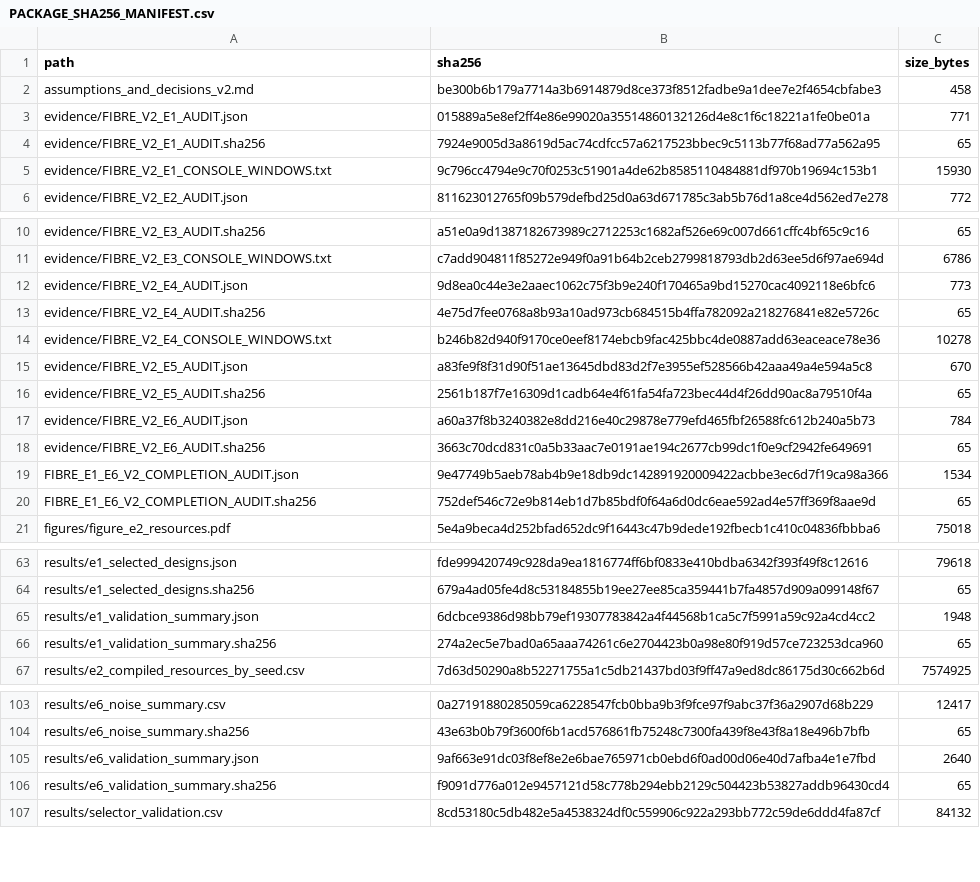
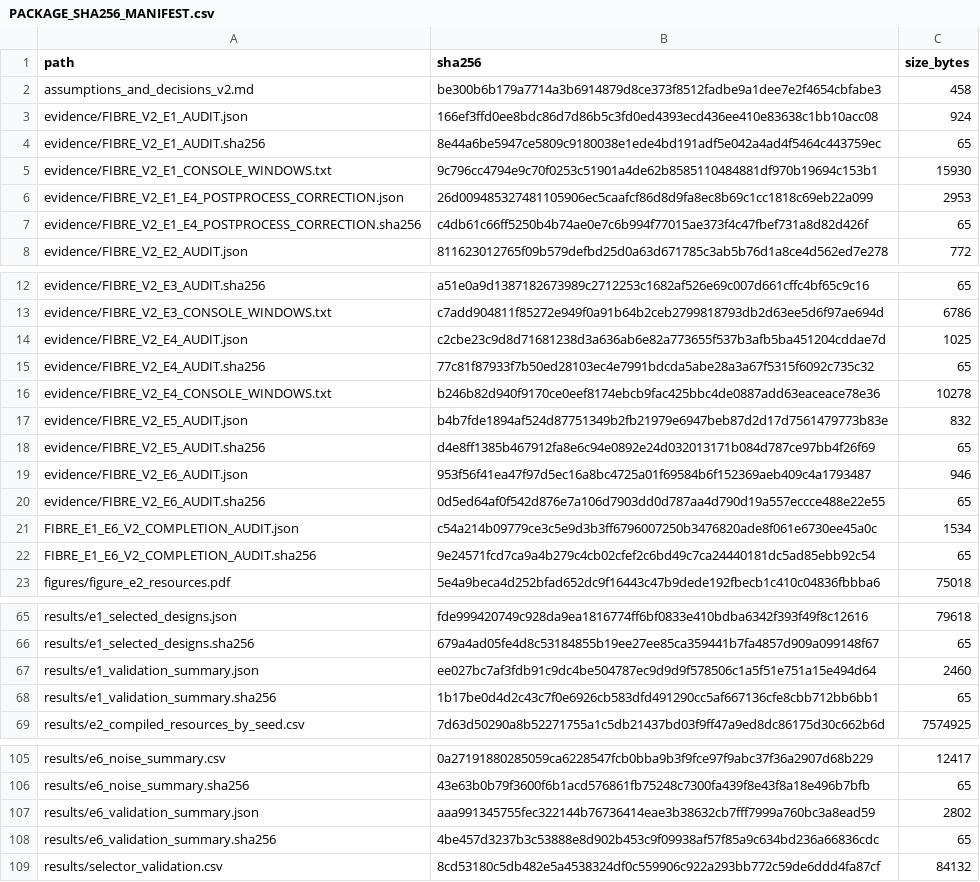
Before and after one commit to rrocy6/Exact-mixed-locality-representation-selection-for-resource-constrained-QAOA, a CSV file: fibre_e1_e6_v2/PACKAGE_SHA256_MANIFEST.csv, drawn as a sheet; only a part is shown, gaps mark what is left out; the diff covers the shown part only.

Commit message:
Correct E4 summaries and E1 guardrail provenance

```diff
--- a/fibre_e1_e6_v2/PACKAGE_SHA256_MANIFEST.csv
+++ b/fibre_e1_e6_v2/PACKAGE_SHA256_MANIFEST.csv
@@ -2,5 +2,7 @@ path,sha256,size_bytes
 assumptions_and_decisions_v2.md,be300b6b179a7714a3b6914879d8ce373f8512fadbe9a1dee7e2f4654cbfabe3,458
-evidence/FIBRE_V2_E1_AUDIT.json,015889a5e8ef2ff4e86e99020a35514860132126d4e8c1f6c18221a1fe0be01a,771
-evidence/FIBRE_V2_E1_AUDIT.sha256,7924e9005d3a8619d5ac74cdfcc57a6217523bbec9c5113b77f68ad77a562a95,65
+evidence/FIBRE_V2_E1_AUDIT.json,166ef3ffd0ee8bdc86d7d86b5c3fd0ed4393ecd436ee410e83638c1bb10acc08,924
+evidence/FIBRE_V2_E1_AUDIT.sha256,8e44a6be5947ce5809c9180038e1ede4bd191adf5e042a4ad4f5464c443759ec,65
 evidence/FIBRE_V2_E1_CONSOLE_WINDOWS.txt,9c796cc4794e9c70f0253c51901a4de62b8585110484881df970b19694c153b1,15930
+evidence/FIBRE_V2_E1_E4_POSTPROCESS_CORRECTION.json,26d009485327481105906ec5caafcf86d8d9fa8ec8b69c1cc1818c69eb22a099,2953
+evidence/FIBRE_V2_E1_E4_POSTPROCESS_CORRECTION.sha256,c4db61c66ff5250b4b74ae0e7c6b994f77015ae373f4c47fbef731a8d82d426f,65
 evidence/FIBRE_V2_E2_AUDIT.json,811623012765f09b579defbd25d0a63d671785c3ab5b76d1a8ce4d562ed7e278,772
@@ -11,11 +13,11 @@ evidence/FIBRE_V2_E3_AUDIT.sha256,a51e0a9d1387182673989c2712253c1682af526e69c007
 evidence/FIBRE_V2_E3_CONSOLE_WINDOWS.txt,c7add904811f85272e949f0a91b64b2ceb2799818793db2d63ee5d6f97ae694d,6786
-evidence/FIBRE_V2_E4_AUDIT.json,9d8ea0c44e3e2aaec1062c75f3b9e240f170465a9bd15270cac4092118e6bfc6,773
-evidence/FIBRE_V2_E4_AUDIT.sha256,4e75d7fee0768a8b93a10ad973cb684515b4ffa782092a218276841e82e5726c,65
+evidence/FIBRE_V2_E4_AUDIT.json,c2cbe23c9d8d71681238d3a636ab6e82a773655f537b3afb5ba451204cddae7d,1025
+evidence/FIBRE_V2_E4_AUDIT.sha256,77c81f87933f7b50ed28103ec4e7991bdcda5abe28a3a67f5315f6092c735c32,65
 evidence/FIBRE_V2_E4_CONSOLE_WINDOWS.txt,b246b82d940f9170ce0eef8174ebcb9fac425bbc4de0887add63eaceace78e36,10278
-evidence/FIBRE_V2_E5_AUDIT.json,a83fe9f8f31d90f51ae13645dbd83d2f7e3955ef528566b42aaa49a4e594a5c8,670
-evidence/FIBRE_V2_E5_AUDIT.sha256,2561b187f7e16309d1cadb64e4f61fa54fa723bec44d4f26dd90ac8a79510f4a,65
-evidence/FIBRE_V2_E6_AUDIT.json,a60a37f8b3240382e8dd216e40c29878e779efd465fbf26588fc612b240a5b73,784
-evidence/FIBRE_V2_E6_AUDIT.sha256,3663c70dcd831c0a5b33aac7e0191ae194c2677cb99dc1f0e9cf2942fe649691,65
-FIBRE_E1_E6_V2_COMPLETION_AUDIT.json,9e47749b5aeb78ab4b9e18db9dc142891920009422acbbe3ec6d7f19ca98a366,1534
-FIBRE_E1_E6_V2_COMPLETION_AUDIT.sha256,752def546c72e9b814eb1d7b85bdf0f64a6d0dc6eae592ad4e57ff369f8aae9d,65
+evidence/FIBRE_V2_E5_AUDIT.json,b4b7fde1894af524d87751349b2fb21979e6947beb87d2d17d7561479773b83e,832
+evidence/FIBRE_V2_E5_AUDIT.sha256,d4e8ff1385b467912fa8e6c94e0892e24d032013171b084d787ce97bb4f26f69,65
+evidence/FIBRE_V2_E6_AUDIT.json,953f56f41ea47f97d5ec16a8bc4725a01f69584b6f152369aeb409c4a1793487,946
+evidence/FIBRE_V2_E6_AUDIT.sha256,0d5ed64af0f542d876e7a106d7903dd0d787aa4d790d19a557eccce488e22e55,65
+FIBRE_E1_E6_V2_COMPLETION_AUDIT.json,c54a214b09779ce3c5e9d3b3ff6796007250b3476820ade8f061e6730ee45a0c,1534
+FIBRE_E1_E6_V2_COMPLETION_AUDIT.sha256,9e24571fcd7ca9a4b279c4cb02cfef2c6bd49c7ca24440181dc5ad85ebb92c54,65
 figures/figure_e2_resources.pdf,5e4a9beca4d252bfad652dc9f16443c47b9dede192fbecb1c410c04836fbbba6,75018
@@ -64,4 +66,4 @@ results/e1_selected_designs.json,fde999420749c928da9ea1816774ff6bf0833e410bdba63
 results/e1_selected_designs.sha256,679a4ad05fe4d8c53184855b19ee27ee85ca359441b7fa4857d909a099148f67,65
-results/e1_validation_summary.json,6dcbce9386d98bb79ef19307783842a4f44568b1ca5c7f5991a59c92a4cd4cc2,1948
-results/e1_validation_summary.sha256,274a2ec5e7bad0a65aaa74261c6e2704423b0a98e80f919d57ce723253dca960,65
+results/e1_validation_summary.json,ee027bc7af3fdb91c9dc4be504787ec9d9d9f578506c1a5f51e751a15e494d64,2460
+results/e1_validation_summary.sha256,1b17be0d4d2c43c7f0e6926cb583dfd491290cc5af667136cfe8cbb712bb6bb1,65
 results/e2_compiled_resources_by_seed.csv,7d63d50290a8b52271755a1c5db21437bd03f9ff47a9ed8dc86175d30c662b6d,7574925
@@ -104,4 +106,4 @@ results/e6_noise_summary.csv,0a27191880285059ca6228547fcb0bba9b3f9fce97f9abc37f3
 results/e6_noise_summary.sha256,43e63b0b79f3600f6b1acd576861fb75248c7300fa439f8e43f8a18e496b7bfb,65
-results/e6_validation_summary.json,9af663e91dc03f8ef8e2e6bae765971cb0ebd6f0ad00d06e40d7afba4e1e7fbd,2640
-results/e6_validation_summary.sha256,f9091d776a012e9457121d58c778b294ebb2129c504423b53827addb96430cd4,65
+results/e6_validation_summary.json,aaa991345755fec322144b76736414eae3b38632cb7fff7999a760bc3a8ead59,2802
+results/e6_validation_summary.sha256,4be457d3237b3c53888e8d902b453c9f09938af57f85a9c634bd236a66836cdc,65
 results/selector_validation.csv,8cd53180c5db482e5a4538324df0c559906c922a293bb772c59de6ddd4fa87cf,84132
```
Also changed, not shown: 12 edited cells elsewhere in this file, 27 other files.
